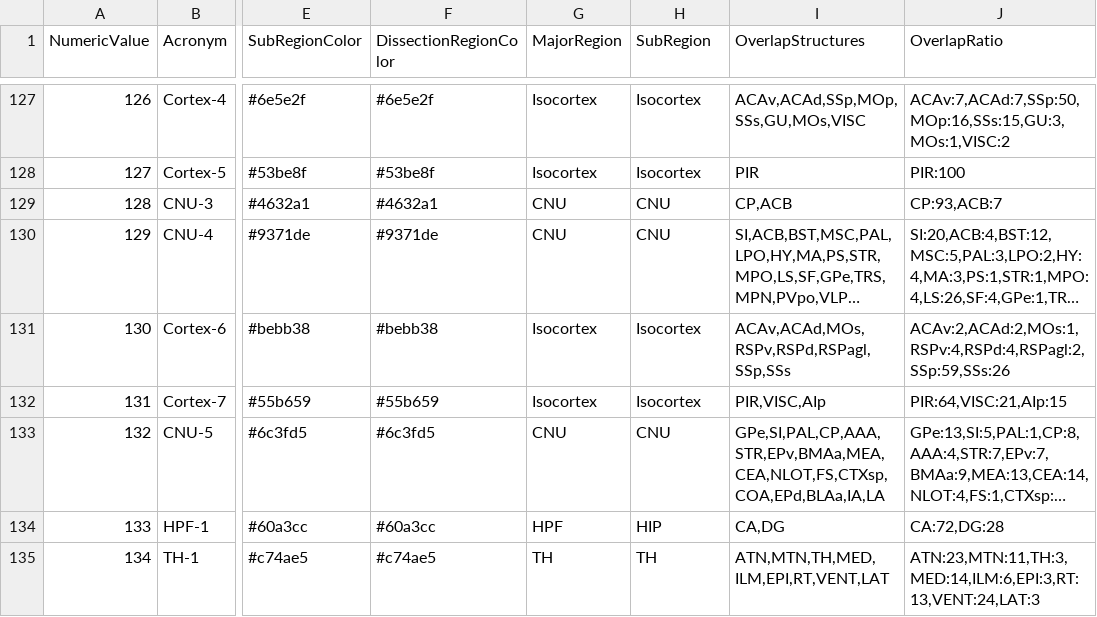
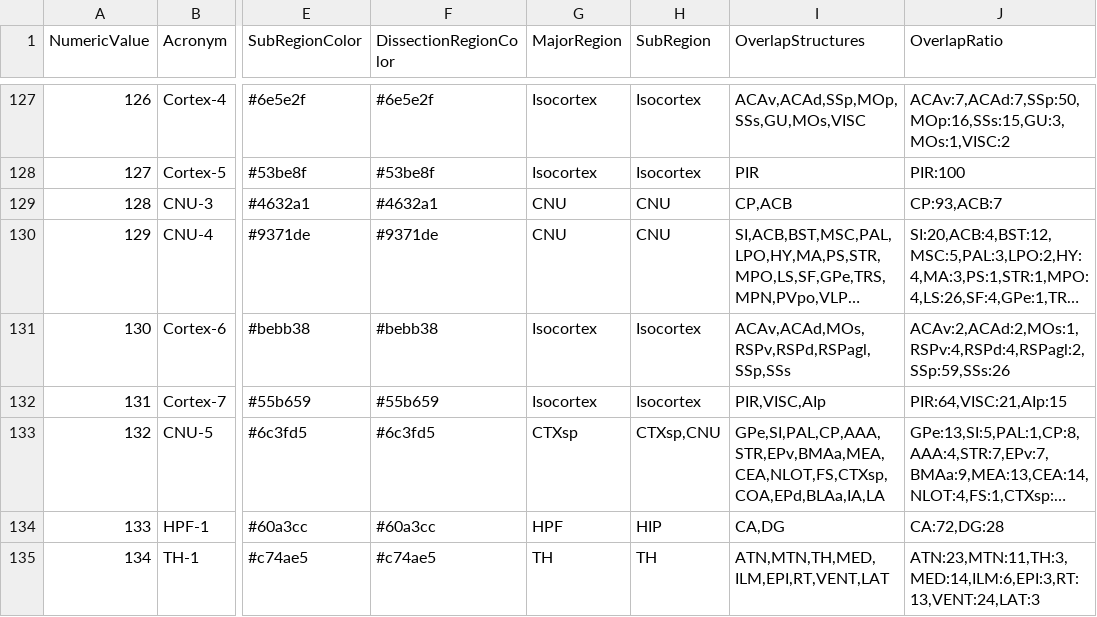
Before and after one commit to lhqing/whole_mouse_brain, a CSV file: wmb/files/BICCN.BrainRegionMetadata.csv, drawn as a sheet; only a part is shown, gaps mark what is left out; long unchanged cells end in …; the diff names each change by its address in the sheet, - before the commit and + after, or states it on an @@ line.

Commit message:
Update BICCN.BrainRegionMetadata.csv

```diff
--- a/wmb/files/BICCN.BrainRegionMetadata.csv
+++ b/wmb/files/BICCN.BrainRegionMetadata.csv
-G133 (MajorRegion): CNU
+G133 (MajorRegion): CTXsp
-H133 (SubRegion): CNU
+H133 (SubRegion): CTXsp,CNU
```
